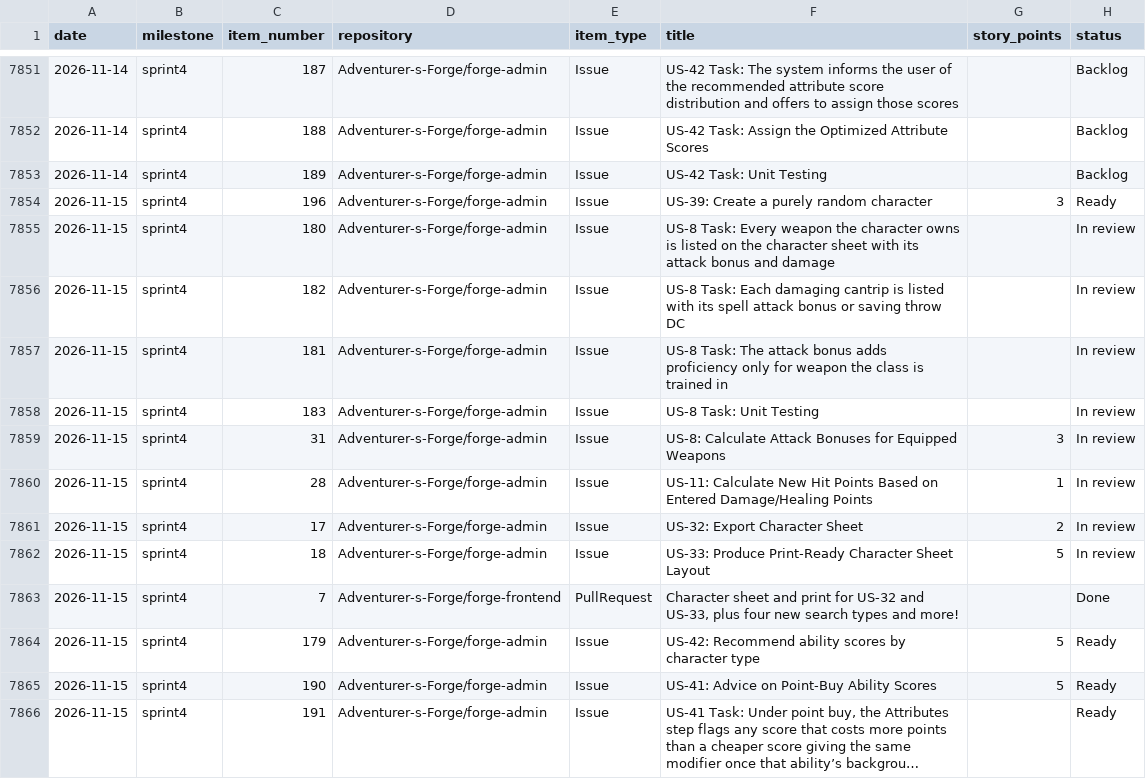
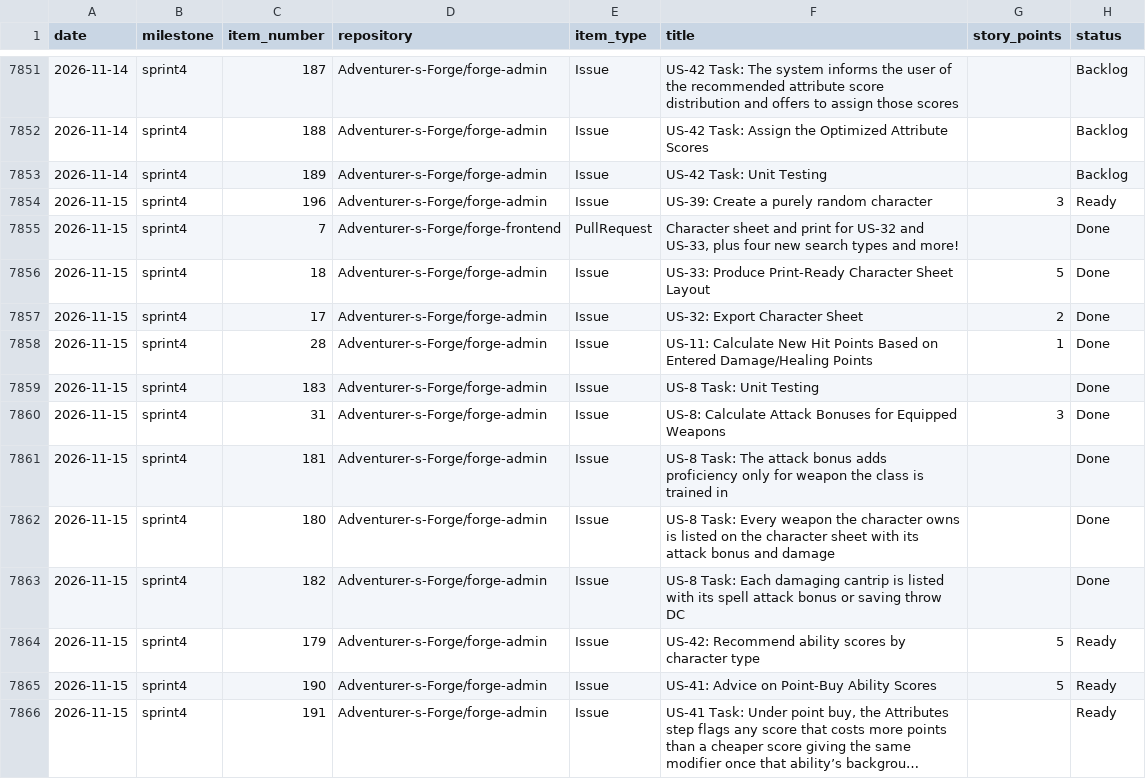
Before and after one commit to Adventurer-s-Forge/forge-admin, a CSV file: docs/burndown/history.csv, drawn as a sheet; only a part is shown, gaps mark what is left out; long unchanged cells end in ….

```diff
--- a/docs/burndown/history.csv
+++ b/docs/burndown/history.csv
@@ -7854,11 +7854,11 @@ date,milestone,item_number,repository,item_type,title,story_points,status
 2026-11-15,sprint4,196,Adventurer-s-Forge/forge-admin,Issue,US-39: Create a purely random character,3,Ready
-2026-11-15,sprint4,180,Adventurer-s-Forge/forge-admin,Issue,US-8 Task: Every weapon the character owns is listed on the character sheet with its attack bonus and damage,,In review
-2026-11-15,sprint4,182,Adventurer-s-Forge/forge-admin,Issue,US-8 Task: Each damaging cantrip is listed with its spell attack bonus or saving throw DC,,In review
-2026-11-15,sprint4,181,Adventurer-s-Forge/forge-admin,Issue,US-8 Task: The attack bonus adds proficiency only for weapon the class is trained in,,In review
-2026-11-15,sprint4,183,Adventurer-s-Forge/forge-admin,Issue,US-8 Task: Unit Testing,,In review
-2026-11-15,sprint4,31,Adventurer-s-Forge/forge-admin,Issue,US-8: Calculate Attack Bonuses for Equipped Weapons,3,In review
-2026-11-15,sprint4,28,Adventurer-s-Forge/forge-admin,Issue,US-11: Calculate New Hit Points Based on Entered Damage/Healing Points,1,In review
-2026-11-15,sprint4,17,Adventurer-s-Forge/forge-admin,Issue,US-32: Export Character Sheet,2,In review
-2026-11-15,sprint4,18,Adventurer-s-Forge/forge-admin,Issue,US-33: Produce Print-Ready Character Sheet Layout,5,In review
 2026-11-15,sprint4,7,Adventurer-s-Forge/forge-frontend,PullRequest,"Character sheet and print for US-32 and US-33, plus four new search types and more!",,Done
+2026-11-15,sprint4,18,Adventurer-s-Forge/forge-admin,Issue,US-33: Produce Print-Ready Character Sheet Layout,5,Done
+2026-11-15,sprint4,17,Adventurer-s-Forge/forge-admin,Issue,US-32: Export Character Sheet,2,Done
+2026-11-15,sprint4,28,Adventurer-s-Forge/forge-admin,Issue,US-11: Calculate New Hit Points Based on Entered Damage/Healing Points,1,Done
+2026-11-15,sprint4,183,Adventurer-s-Forge/forge-admin,Issue,US-8 Task: Unit Testing,,Done
+2026-11-15,sprint4,31,Adventurer-s-Forge/forge-admin,Issue,US-8: Calculate Attack Bonuses for Equipped Weapons,3,Done
+2026-11-15,sprint4,181,Adventurer-s-Forge/forge-admin,Issue,US-8 Task: The attack bonus adds proficiency only for weapon the class is trained in,,Done
+2026-11-15,sprint4,180,Adventurer-s-Forge/forge-admin,Issue,US-8 Task: Every weapon the character owns is listed on the character sheet with its attack bonus and damage,,Done
+2026-11-15,sprint4,182,Adventurer-s-Forge/forge-admin,Issue,US-8 Task: Each damaging cantrip is listed with its spell attack bonus or saving throw DC,,Done
 2026-11-15,sprint4,179,Adventurer-s-Forge/forge-admin,Issue,US-42: Recommend ability scores by character type,5,Ready
```
Also changed, not shown: 1 other file.
